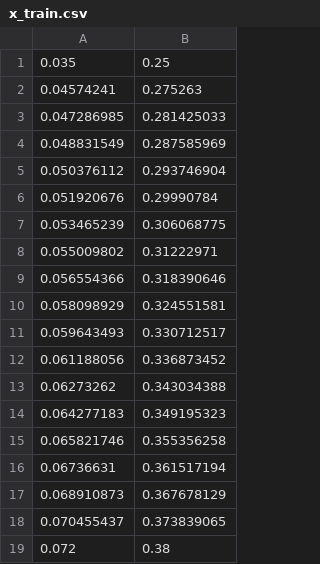
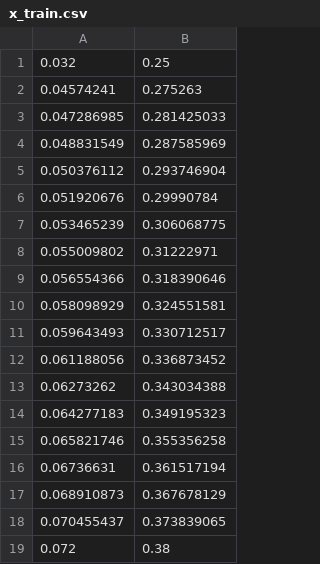
Before and after one commit to jhlee409/amcgic_simulator, a CSV file: pages/x_train.csv, drawn as a sheet.

```diff
--- a/pages/x_train.csv
+++ b/pages/x_train.csv
@@ -1,2 +1,2 @@
-0.035,0.25
+0.032,0.25
 0.04574241,0.275263
```
Also changed, not shown: 1 other file.
